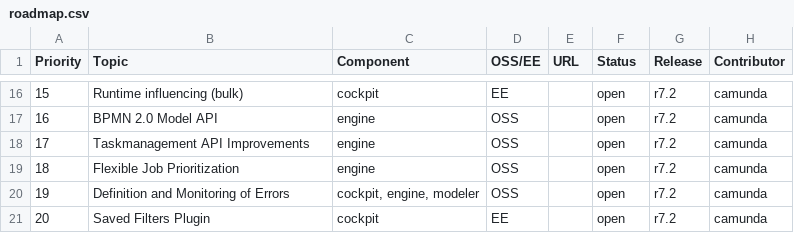
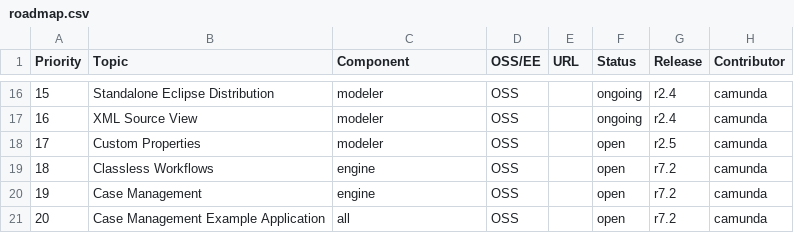
Before and after one commit to falko/camunda.org, a CSV file: site/src/files/assets/csv/roadmap.csv, drawn as a sheet; only a part is shown, gaps mark what is left out; the diff covers the shown part only.

Commit message:
updt(roadmap): update status and items

```diff
--- a/site/src/files/assets/csv/roadmap.csv
+++ b/site/src/files/assets/csv/roadmap.csv
@@ -16,6 +16,6 @@ Priority;Topic;Component;OSS/EE;URL;Status;Release;Contributor
-15;Runtime influencing (bulk);cockpit;EE;;open;r7.2;camunda
-16;BPMN 2.0 Model API;engine;OSS;;open;r7.2;camunda
-17;Taskmanagement API Improvements;engine;OSS;;open;r7.2;camunda
-18;Flexible Job Prioritization;engine;OSS;;open;r7.2;camunda
-19;Definition and Monitoring of Errors;cockpit, engine, modeler;OSS;;open;r7.2;camunda
-20;Saved Filters Plugin;cockpit;EE;;open;r7.2;camunda
+15;Standalone Eclipse Distribution;modeler;OSS;;ongoing;r2.4;camunda
+16;XML Source View;modeler;OSS;;ongoing;r2.4;camunda
+17;Custom Properties;modeler;OSS;;open;r2.5;camunda
+18;Classless Workflows;engine;OSS;;open;r7.2;camunda
+19;Case Management;engine;OSS;;open;r7.2;camunda
+20;Case Management Example Application;all;OSS;;open;r7.2;camunda
```
Also changed, not shown: 37 edited cells elsewhere in this file.
